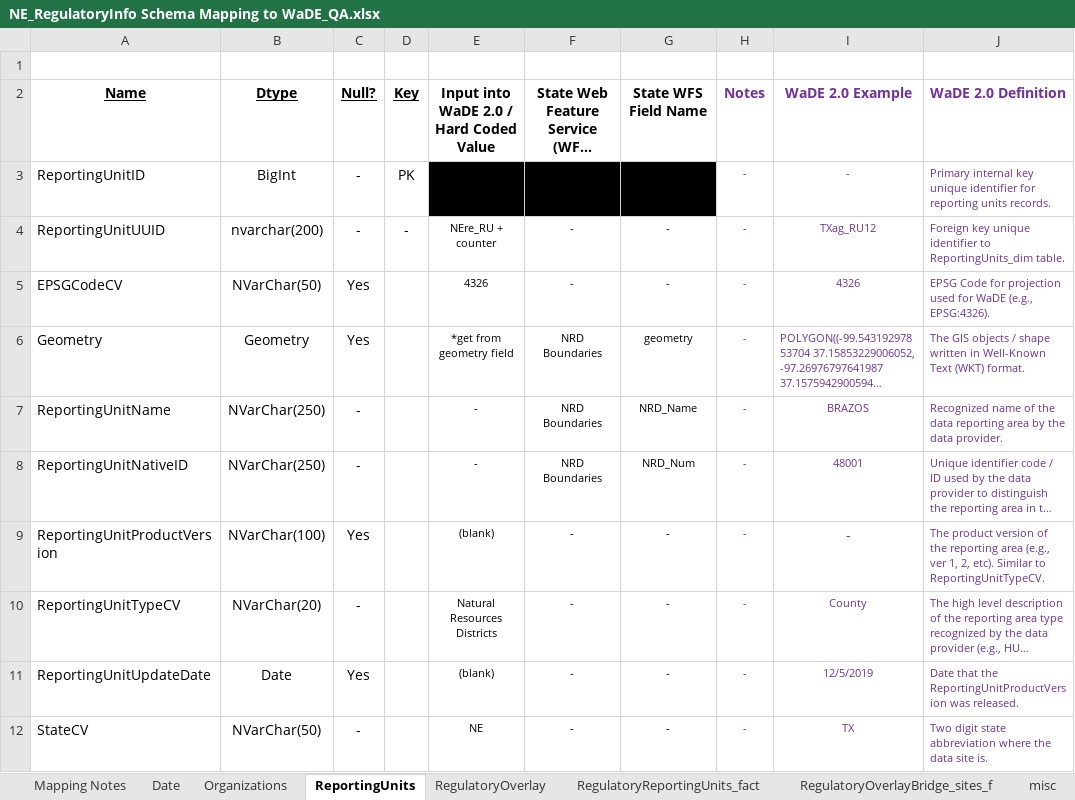
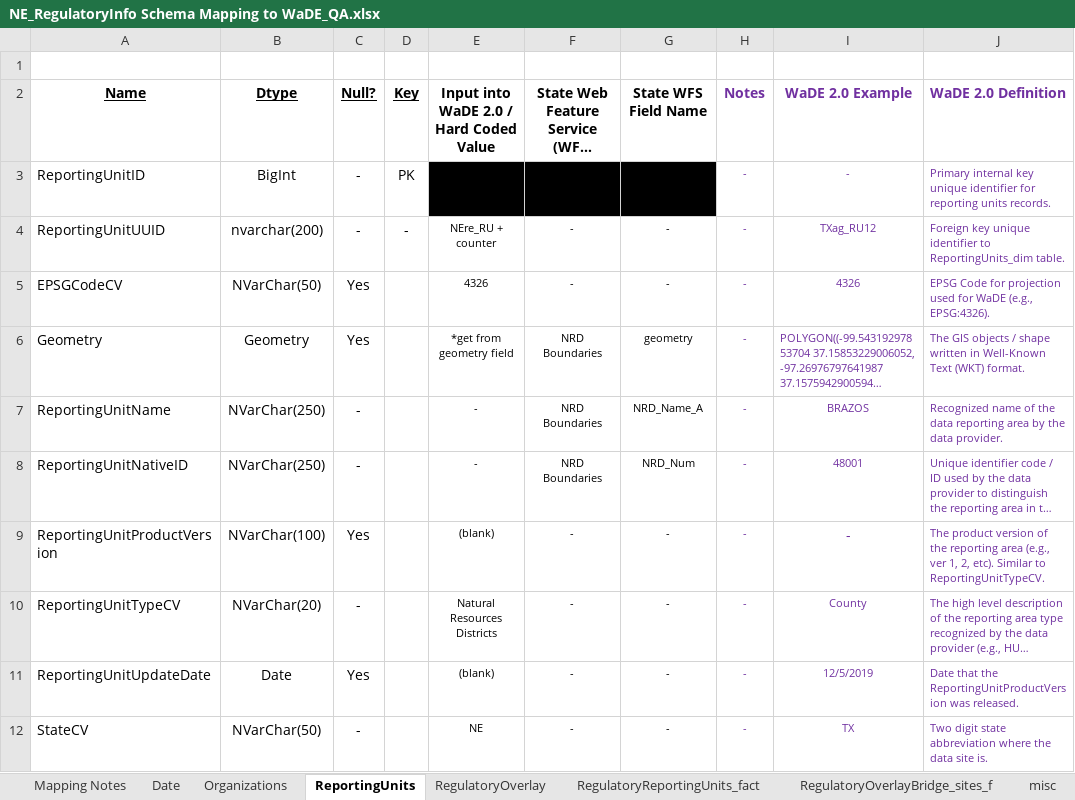
Before and after one commit to WSWCWaterDataExchange/MappingStatesDataToWaDE2.0, an Excel workbook: Nebraska/Regulatory/NE_RegulatoryInfo Schema Mapping to WaDE_QA.xlsx, sheet ReportingUnits, drawn as a sheet; long unchanged cells end in …; values as stored, in another font and other column widths than the file's, no borders; the diff names each change by its address in the sheet, - before the commit and + after, or states it on an @@ line.

```diff
--- a/Nebraska/Regulatory/NE_RegulatoryInfo Schema Mapping to WaDE_QA.xlsx (sheet ReportingUnits)
+++ b/Nebraska/Regulatory/NE_RegulatoryInfo Schema Mapping to WaDE_QA.xlsx (sheet ReportingUnits)
-G7 (State WFS Field Name): NRD_Name
+G7 (State WFS Field Name): NRD_Name_A
```
Also changed, not shown: sheet RegulatoryOverlay, sheet Mapping Notes, Nebraska/AggregatedAmounts/NE_Aggregated Schema Mapping to WaDE_QA.xlsx, 26 other files.
